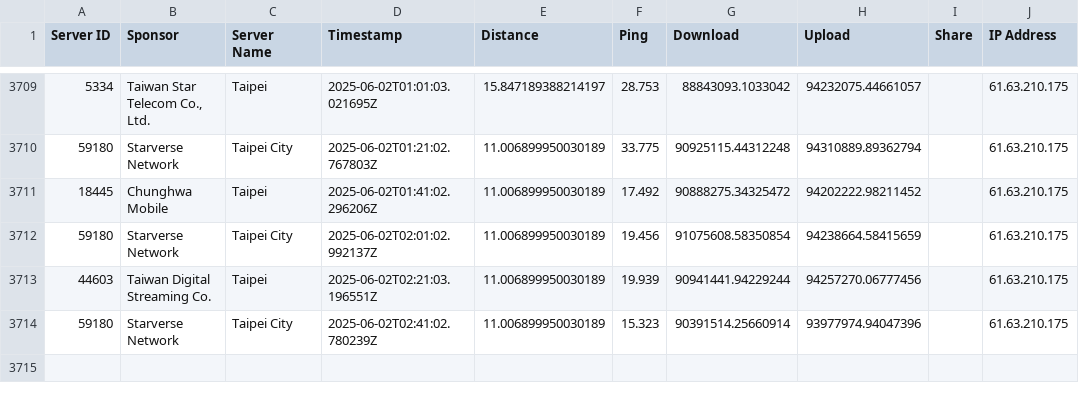
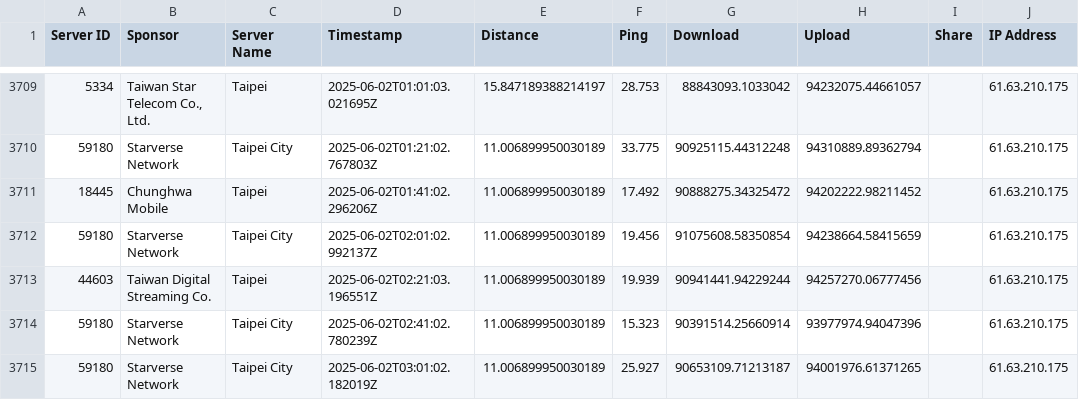
Before and after one commit to gslin/rpi253-speedtest, a CSV file: rpi253-speedtest.csv, drawn as a sheet; only a part is shown, gaps mark what is left out; the diff names each change by its address in the sheet, - before the commit and + after, or states it on an @@ line.

Commit message:
chore: add by run.sh.

```diff
--- a/rpi253-speedtest.csv
+++ b/rpi253-speedtest.csv
+row 3715: 59180 | Starverse Network | Taipei City | 2025-06-02T03:01:02.182019Z | 11.006899950030189 | 25.927 | 90653109.71213187 | 94001976.61371265 |  | 61.63.210.175
```
